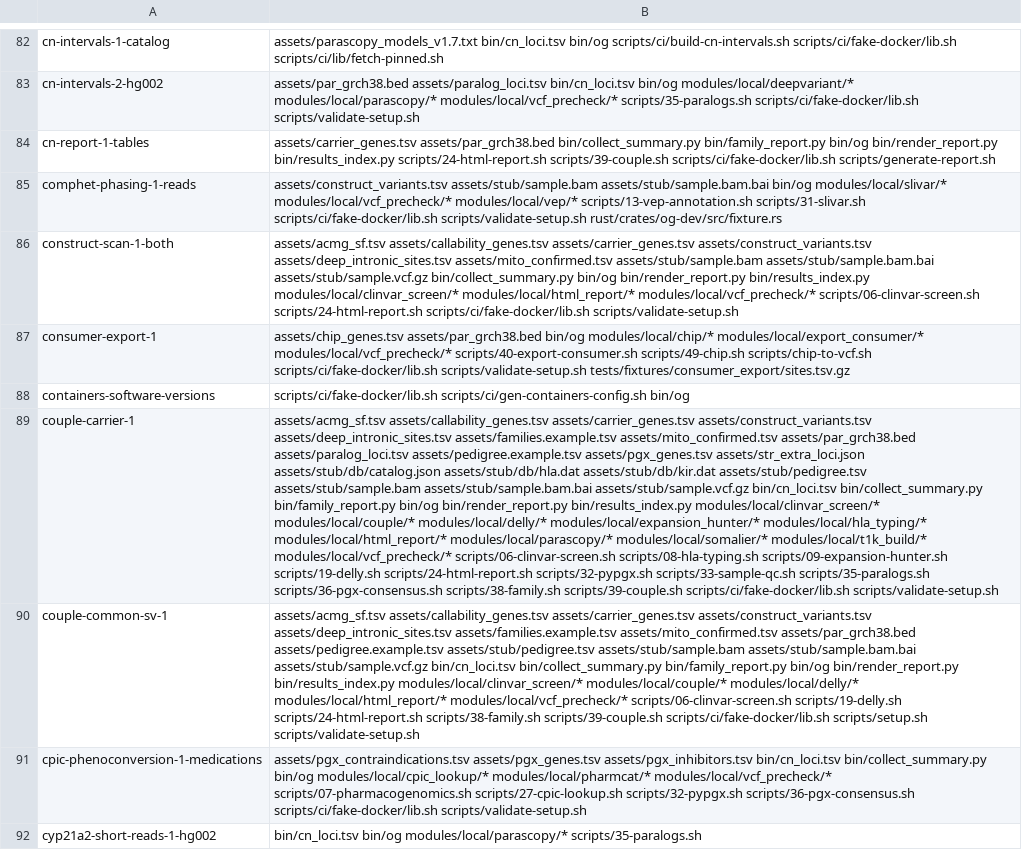
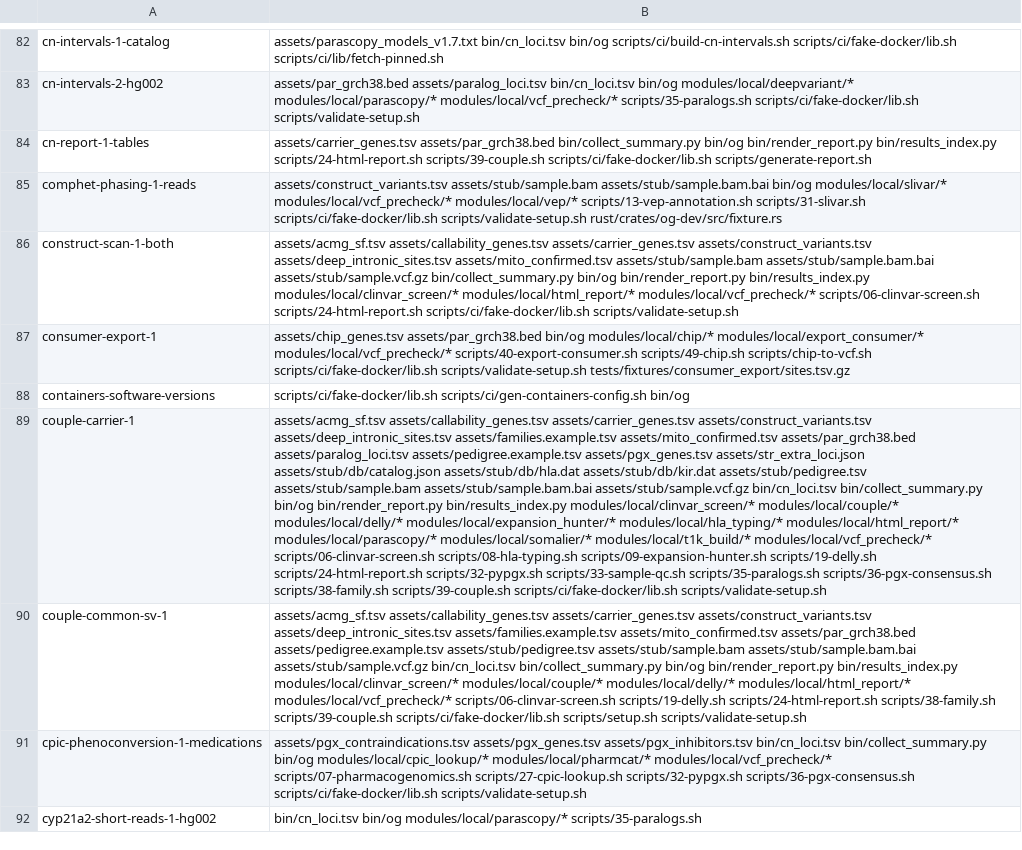
Before and after one commit to GeiserX/OwnGenome, a TSV file: scripts/ci/e2e-case-paths.tsv, drawn as a sheet; only a part is shown, gaps mark what is left out; the diff covers the shown part only; the diff names each change by its address in the sheet, - before the commit and + after, or states it on an @@ line.

Commit message:
refactor(live): relay the family page and pedigree to og
The family plugin asks og live family for every page it serves; the
Python pedigree drawing and family report code and their tests are
removed.

Bead: D1

```diff
--- a/scripts/ci/e2e-case-paths.tsv
+++ b/scripts/ci/e2e-case-paths.tsv
-B84: …assets/par_grch38.bed bin/collect_summary.py bin/family_report.py bin/og bin/render_report.py…
+B84: …assets/par_grch38.bed bin/collect_summary.py bin/og bin/render_report.py…
-B89: …bin/cn_loci.tsv bin/collect_summary.py bin/family_report.py bin/og bin/render_report.py…
+B89: …bin/cn_loci.tsv bin/collect_summary.py bin/og bin/render_report.py…
-B90: …bin/cn_loci.tsv bin/collect_summary.py bin/family_report.py bin/og bin/render_report.py…
+B90: …bin/cn_loci.tsv bin/collect_summary.py bin/og bin/render_report.py…
```
Also changed, not shown: 15 edited cells elsewhere in this file, 5 other files.
